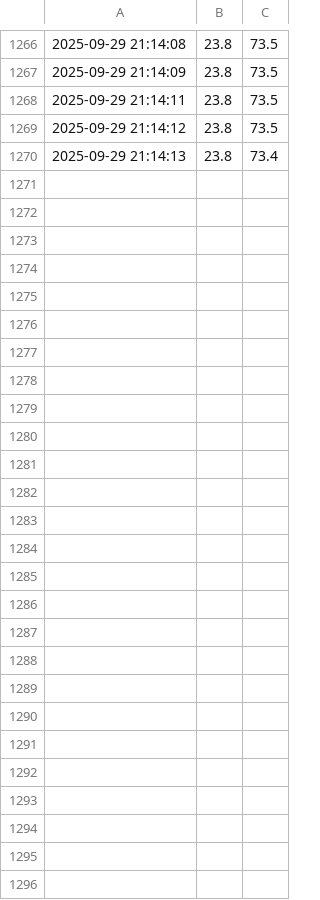
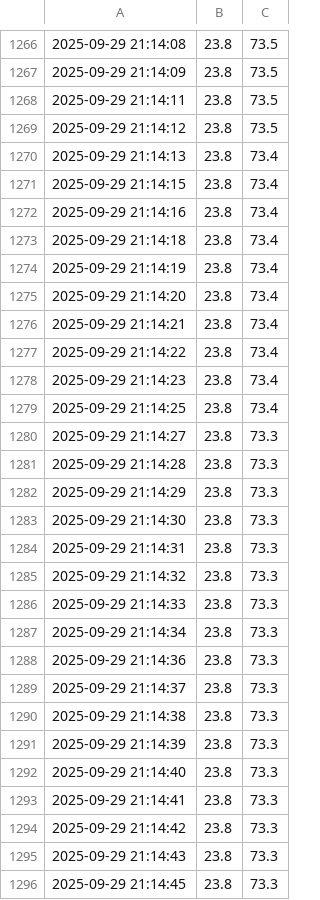
Before and after one commit to quenker4545-dot/homework, a CSV file: dht22_data.csv, drawn as a sheet; only a part is shown, gaps mark what is left out; the diff names each change by its address in the sheet, - before the commit and + after, or states it on an @@ line.

Commit message:
Data update 2025-09-29 21:14:45

```diff
--- a/dht22_data.csv
+++ b/dht22_data.csv
+row 1271: 2025-09-29 21:14:15 | 23.8 | 73.4
+row 1272: 2025-09-29 21:14:16 | 23.8 | 73.4
+row 1273: 2025-09-29 21:14:18 | 23.8 | 73.4
+row 1274: 2025-09-29 21:14:19 | 23.8 | 73.4
+row 1275: 2025-09-29 21:14:20 | 23.8 | 73.4
+row 1276: 2025-09-29 21:14:21 | 23.8 | 73.4
+row 1277: 2025-09-29 21:14:22 | 23.8 | 73.4
+row 1278: 2025-09-29 21:14:23 | 23.8 | 73.4
+row 1279: 2025-09-29 21:14:25 | 23.8 | 73.4
+row 1280: 2025-09-29 21:14:27 | 23.8 | 73.3
+row 1281: 2025-09-29 21:14:28 | 23.8 | 73.3
+row 1282: 2025-09-29 21:14:29 | 23.8 | 73.3
+row 1283: 2025-09-29 21:14:30 | 23.8 | 73.3
+row 1284: 2025-09-29 21:14:31 | 23.8 | 73.3
+row 1285: 2025-09-29 21:14:32 | 23.8 | 73.3
+row 1286: 2025-09-29 21:14:33 | 23.8 | 73.3
+row 1287: 2025-09-29 21:14:34 | 23.8 | 73.3
+row 1288: 2025-09-29 21:14:36 | 23.8 | 73.3
+row 1289: 2025-09-29 21:14:37 | 23.8 | 73.3
+row 1290: 2025-09-29 21:14:38 | 23.8 | 73.3
+row 1291: 2025-09-29 21:14:39 | 23.8 | 73.3
+row 1292: 2025-09-29 21:14:40 | 23.8 | 73.3
+row 1293: 2025-09-29 21:14:41 | 23.8 | 73.3
+row 1294: 2025-09-29 21:14:42 | 23.8 | 73.3
+row 1295: 2025-09-29 21:14:43 | 23.8 | 73.3
+row 1296: 2025-09-29 21:14:45 | 23.8 | 73.3
```
